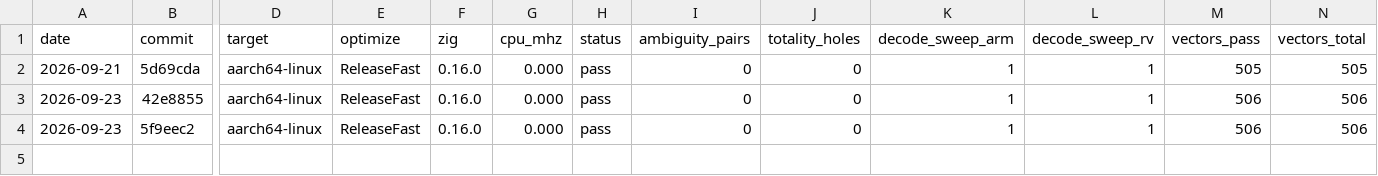
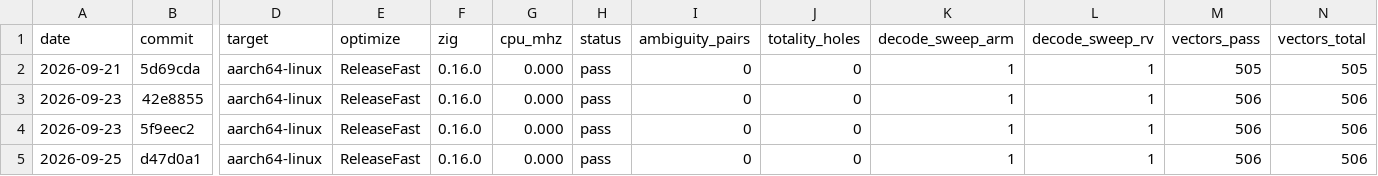
Before and after one commit to mfleming0101/isa, a TSV file: bench/release-metrics.tsv, drawn as a sheet; only a part is shown, gaps mark what is left out; rows hold the shown columns only; the diff names each change by its address in the sheet, - before the commit and + after, or states it on an @@ line.

Commit message:
Record the 0.3.0 release metrics row measured at the tagged commit

```diff
--- a/bench/release-metrics.tsv
+++ b/bench/release-metrics.tsv
+row 5: 2026-09-25 | d47d0a1 | aarch64-linux | ReleaseFast | 0.16.0 | 0.000 | pass | 0 | 0 | 1 | 1 | 506 | 506
```
